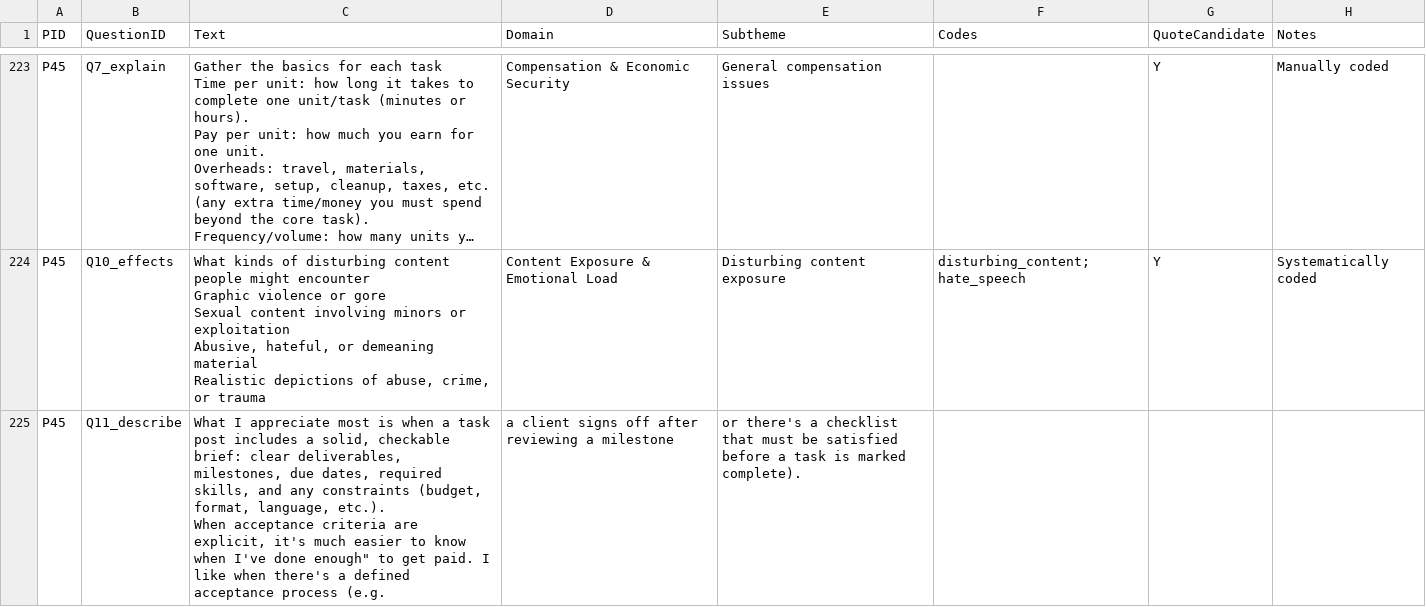
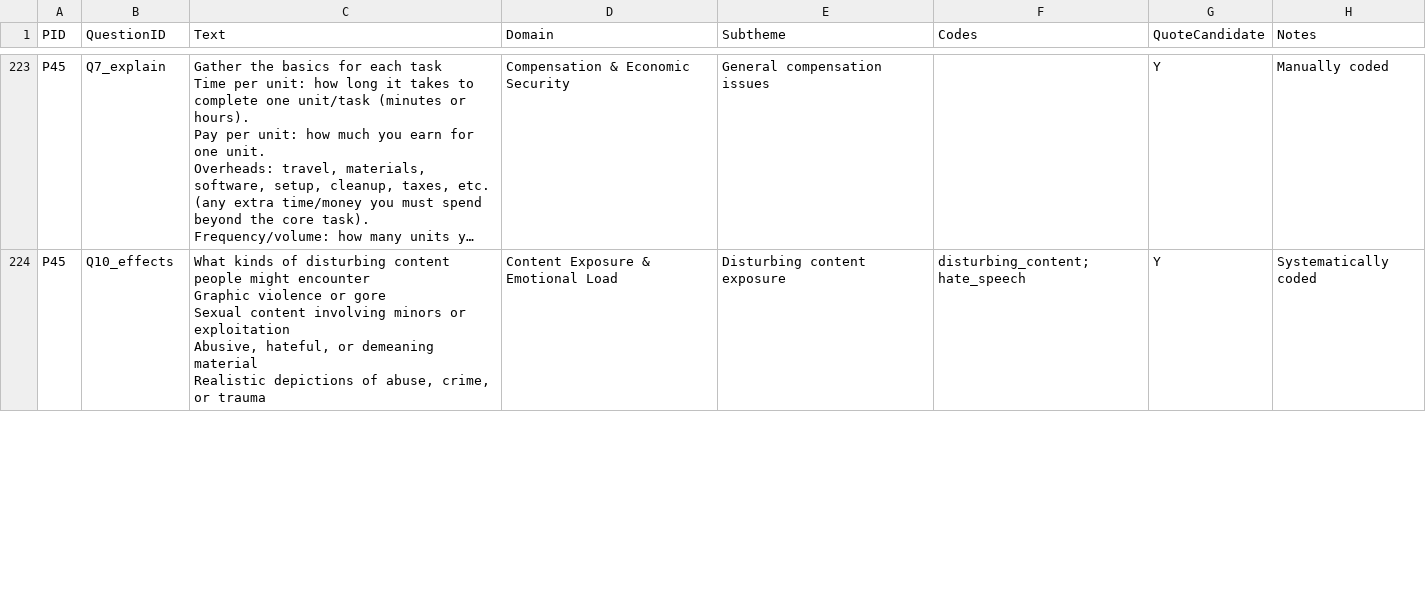
Before and after one commit to Qrutz/csa, a CSV file: analysis/results/final_manual_coding_fixed.csv, drawn as a sheet; only a part is shown, gaps mark what is left out; long unchanged cells end in …; ↵ is a line break in a cell; the diff covers the shown part only; the diff names each change by its address in the sheet, - before the commit and + after, or states it on an @@ line.

```diff
--- a/analysis/results/final_manual_coding_fixed.csv
+++ b/analysis/results/final_manual_coding_fixed.csv
-row 225: P45 | Q11_describe | What I appreciate most is when a task post includes a solid, checkable brief: clear deliverables, milestones, due dates, required skills, and any constraints (budget, format, language, etc.). ↵ When acceptance criteria are explicit, it's much easier to know when I've done enough" to get paid. I like when there's a defined acceptance process (e.g. | a client signs off after reviewing a milestone | or there's a checklist that must be satisfied before a task is marked complete).
```
Also changed, not shown: 3 edited cells elsewhere in this file, 9 other files.
